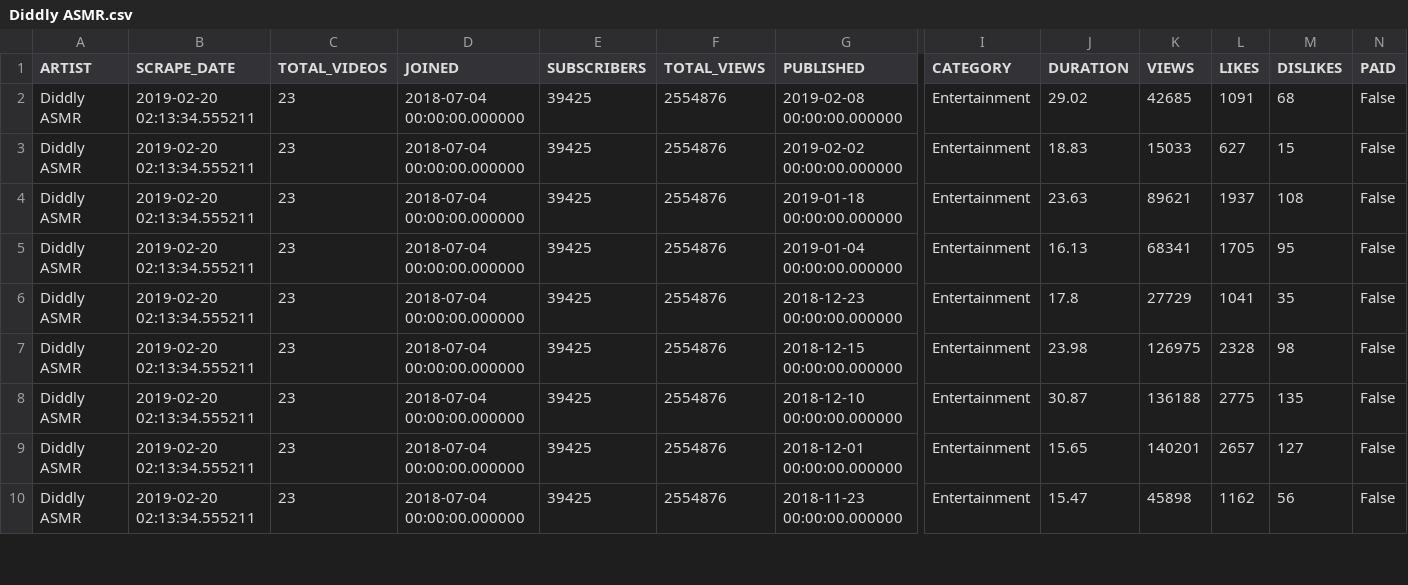
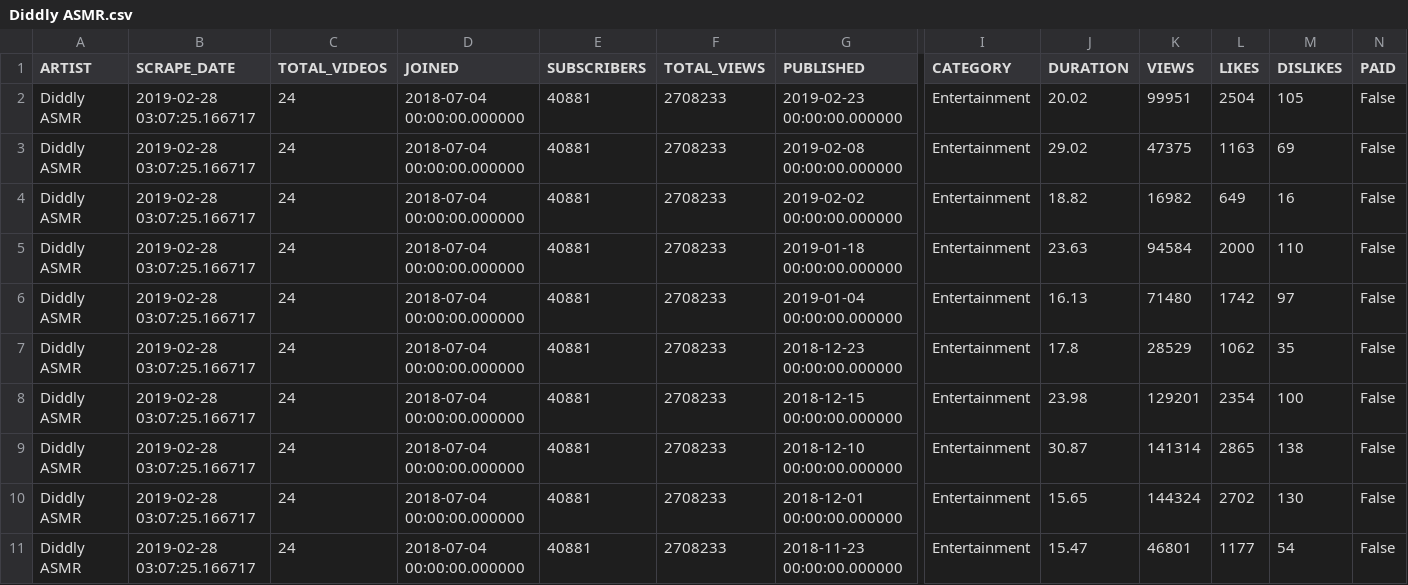
Before and after one commit to AAbdelmalek/web_application, a CSV file: Flask/static/Diddly ASMR.csv, drawn as a sheet; only a part is shown, gaps mark what is left out; addresses are those after the commit; rows hold the shown columns only; the diff covers the shown part only; the diff names each change by its address in the sheet, - before the commit and + after, or states it on an @@ line.

```diff
--- a/Flask/static/Diddly ASMR.csv
+++ b/Flask/static/Diddly ASMR.csv
+row 2: Diddly ASMR | 2019-02-28 03:07:25.166717 | 24 | 2018-07-04 00:00:00.000000 | 40881 | 2708233 | 2019-02-23 00:00:00.000000 | Entertainment | 20.02 | 99951 | 2504 | 105 | False
-B3:B11 (SCRAPE_DATE): 2019-02-20 02:13:34.555211
+B3:B11 (SCRAPE_DATE): 2019-02-28 03:07:25.166717
-C3:C11 (TOTAL_VIDEOS): 23
+C3:C11 (TOTAL_VIDEOS): 24
-E3:E11 (SUBSCRIBERS): 39425
+E3:E11 (SUBSCRIBERS): 40881
-F3:F11 (TOTAL_VIEWS): 2554876
+F3:F11 (TOTAL_VIEWS): 2708233
-K3 (VIEWS): 42685
+K3 (VIEWS): 47375
-L3 (LIKES): 1091
+L3 (LIKES): 1163
-M3 (DISLIKES): 68
+M3 (DISLIKES): 69
-J4 (DURATION): 18.83
+J4 (DURATION): 18.82
-K4 (VIEWS): 15033
+K4 (VIEWS): 16982
-L4 (LIKES): 627
+L4 (LIKES): 649
-M4 (DISLIKES): 15
+M4 (DISLIKES): 16
-K5 (VIEWS): 89621
+K5 (VIEWS): 94584
-L5 (LIKES): 1937
+L5 (LIKES): 2000
-M5 (DISLIKES): 108
+M5 (DISLIKES): 110
-K6 (VIEWS): 68341
+K6 (VIEWS): 71480
-L6 (LIKES): 1705
+L6 (LIKES): 1742
-M6 (DISLIKES): 95
+M6 (DISLIKES): 97
-K7 (VIEWS): 27729
+K7 (VIEWS): 28529
-L7 (LIKES): 1041
+L7 (LIKES): 1062
-K8 (VIEWS): 126975
+K8 (VIEWS): 129201
-L8 (LIKES): 2328
+L8 (LIKES): 2354
-M8 (DISLIKES): 98
+M8 (DISLIKES): 100
-K9 (VIEWS): 136188
+K9 (VIEWS): 141314
-L9 (LIKES): 2775
+L9 (LIKES): 2865
-M9 (DISLIKES): 135
+M9 (DISLIKES): 138
-K10 (VIEWS): 140201
+K10 (VIEWS): 144324
-L10 (LIKES): 2657
+L10 (LIKES): 2702
-M10 (DISLIKES): 127
+M10 (DISLIKES): 130
-K11 (VIEWS): 45898
+K11 (VIEWS): 46801
-L11 (LIKES): 1162
+L11 (LIKES): 1177
-M11 (DISLIKES): 56
+M11 (DISLIKES): 54
```
Also changed, not shown: 93 edited cells elsewhere in this file, 5 other files.
